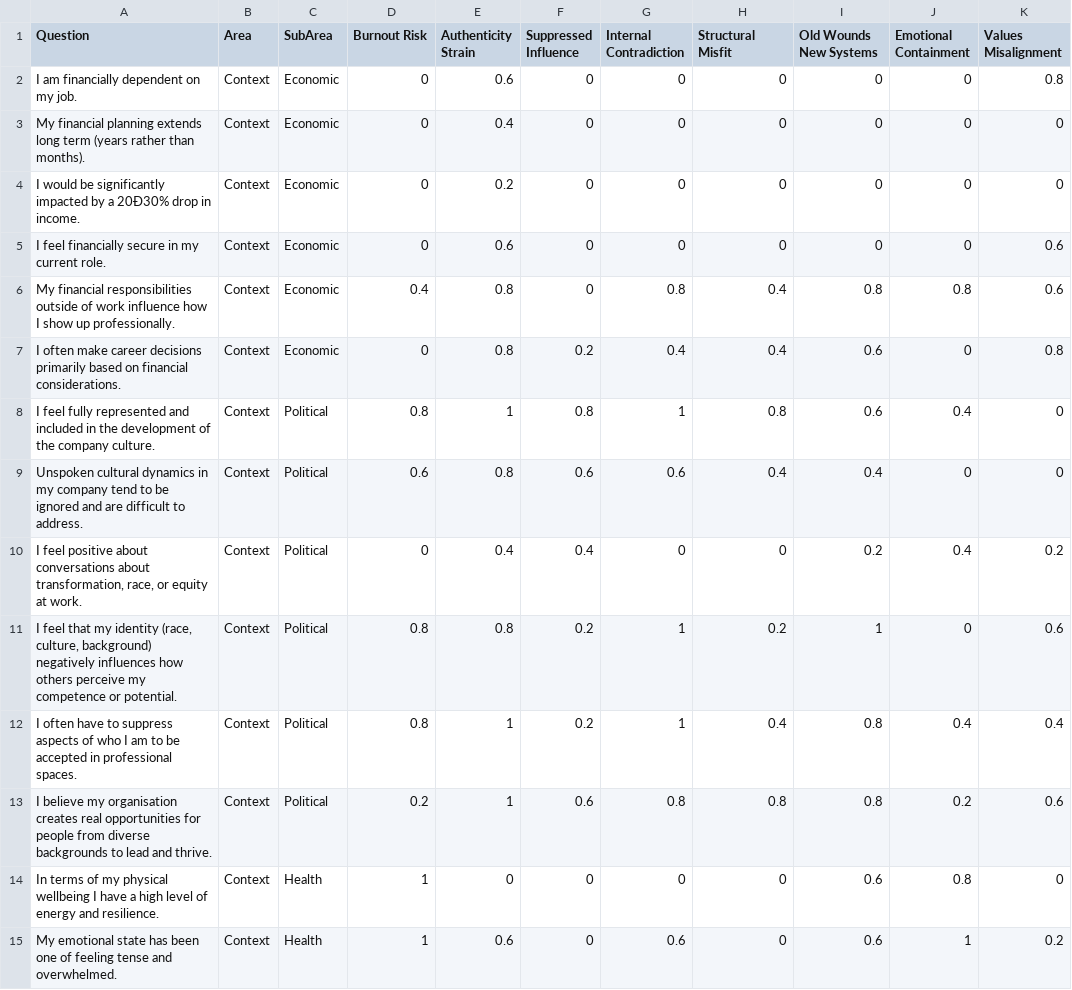
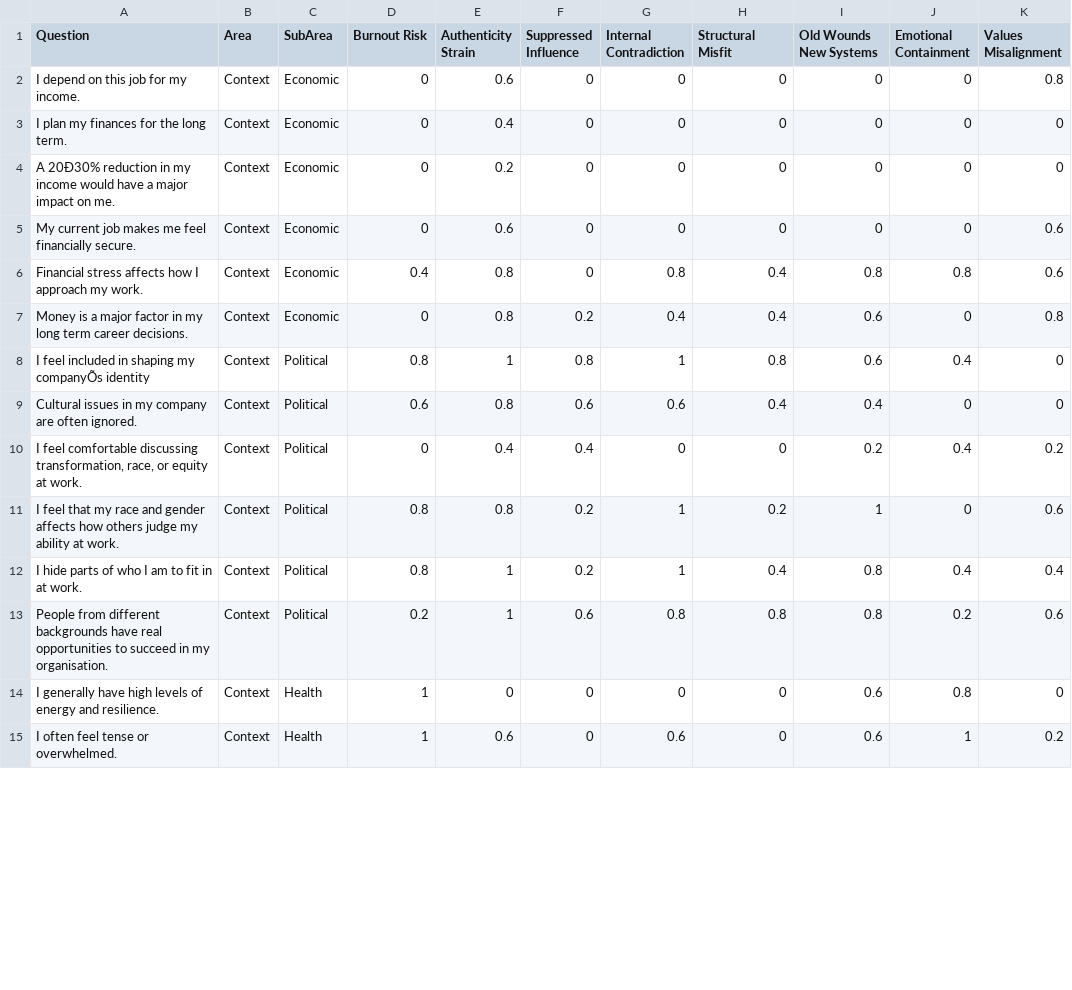
Before and after one commit to admininforensics/subjective-alignment, a CSV file: 00 starter-pack/seed_data/sa-questions-likert.csv, drawn as a sheet; only a part is shown; the diff covers the shown part only; the diff names each change by its address in the sheet, - before the commit and + after, or states it on an @@ line.

```diff
--- a/00 starter-pack/seed_data/sa-questions-likert.csv
+++ b/00 starter-pack/seed_data/sa-questions-likert.csv
-A2 (Question): I am financially dependent on my job.
+A2 (Question): I depend on this job for my income.
-A3 (Question): My financial planning extends long term (years rather than months).
+A3 (Question): I plan my finances for the long term.
-A4 (Question): I would be significantly impacted by a 20Ð30% drop in income.
+A4 (Question): A 20Ð30% reduction in my income would have a major impact on me.
-A5 (Question): I feel financially secure in my current role.
+A5 (Question): My current job makes me feel financially secure.
-A6 (Question): My financial responsibilities outside of work influence how I show up professionally.
+A6 (Question): Financial stress affects how I approach my work.
-A7 (Question): I often make career decisions primarily based on financial considerations.
+A7 (Question): Money is a major factor in my long term career decisions.
-A8 (Question): I feel fully represented and included in the development of the company culture.
+A8 (Question): I feel included in shaping my companyÕs identity
-A9 (Question): Unspoken cultural dynamics in my company tend to be ignored and are difficult to address.
+A9 (Question): Cultural issues in my company are often ignored.
-A10 (Question): I feel positive about conversations about transformation, race,…
+A10 (Question): I feel comfortable discussing transformation, race,…
-A11 (Question): …that my identity (race, culture, background) negatively influences how others perceive my competence or potential.
+A11 (Question): …that my race and gender affects how others judge my ability at work.
-A12 (Question): I often have to suppress aspects of who I am to be accepted in professional spaces.
+A12 (Question): I hide parts of who I am to fit in at work.
-A13 (Question): I believe my organisation creates real opportunities for people from diverse backgrounds to lead and thrive.
+A13 (Question): People from different backgrounds have real opportunities to succeed in my organisation.
-A14 (Question): In terms of my physical wellbeing I have a high level of energy…
+A14 (Question): I generally have high levels of energy…
-A15 (Question): My emotional state has been one of feeling tense and overwhelmed.
+A15 (Question): I often feel tense or overwhelmed.
```
Also changed, not shown: 117 edited cells elsewhere in this file, data/sa-questions-likert.csv, seed_data/sa-questions-likert.csv, 3 other files.
